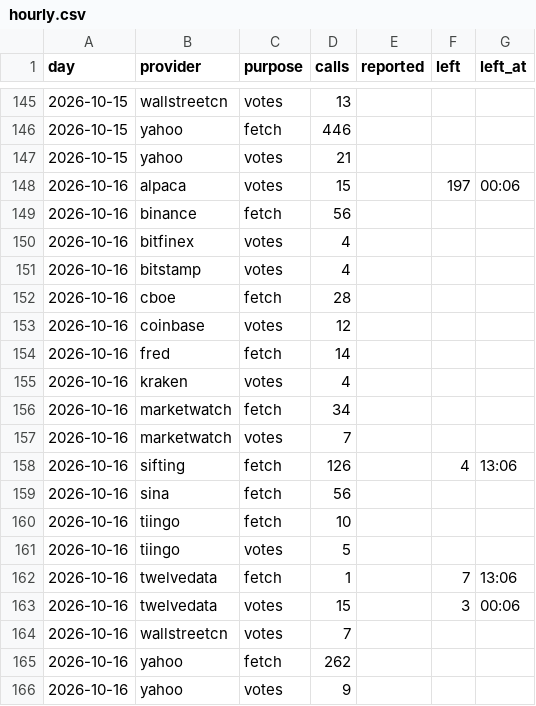
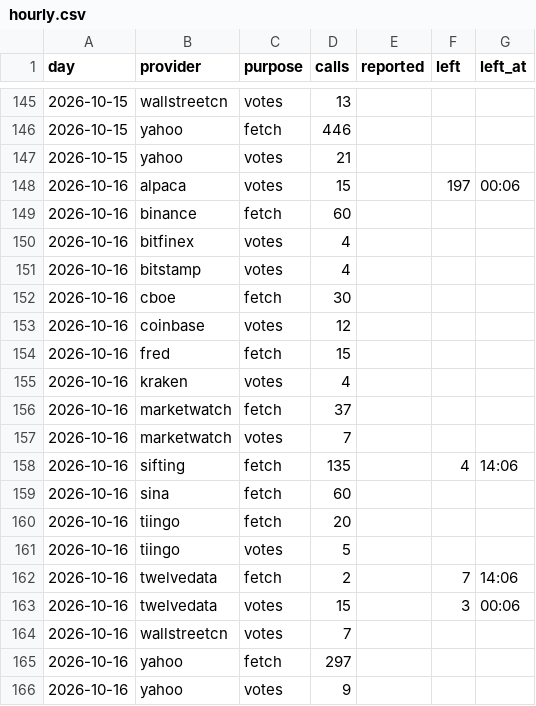
Before and after one commit to conjuror123/Market-alert-old, a CSV file: data/jump/usage/hourly.csv, drawn as a sheet; only a part is shown, gaps mark what is left out.

```diff
--- a/data/jump/usage/hourly.csv
+++ b/data/jump/usage/hourly.csv
@@ -148,19 +148,19 @@ day,provider,purpose,calls,reported,left,left_at
 2026-10-16,alpaca,votes,15,,197,00:06
-2026-10-16,binance,fetch,56,,,
+2026-10-16,binance,fetch,60,,,
 2026-10-16,bitfinex,votes,4,,,
 2026-10-16,bitstamp,votes,4,,,
-2026-10-16,cboe,fetch,28,,,
+2026-10-16,cboe,fetch,30,,,
 2026-10-16,coinbase,votes,12,,,
-2026-10-16,fred,fetch,14,,,
+2026-10-16,fred,fetch,15,,,
 2026-10-16,kraken,votes,4,,,
-2026-10-16,marketwatch,fetch,34,,,
+2026-10-16,marketwatch,fetch,37,,,
 2026-10-16,marketwatch,votes,7,,,
-2026-10-16,sifting,fetch,126,,4,13:06
-2026-10-16,sina,fetch,56,,,
-2026-10-16,tiingo,fetch,10,,,
+2026-10-16,sifting,fetch,135,,4,14:06
+2026-10-16,sina,fetch,60,,,
+2026-10-16,tiingo,fetch,20,,,
 2026-10-16,tiingo,votes,5,,,
-2026-10-16,twelvedata,fetch,1,,7,13:06
+2026-10-16,twelvedata,fetch,2,,7,14:06
 2026-10-16,twelvedata,votes,15,,3,00:06
 2026-10-16,wallstreetcn,votes,7,,,
-2026-10-16,yahoo,fetch,262,,,
+2026-10-16,yahoo,fetch,297,,,
 2026-10-16,yahoo,votes,9,,,
```
Also changed, not shown: 1 other file.
